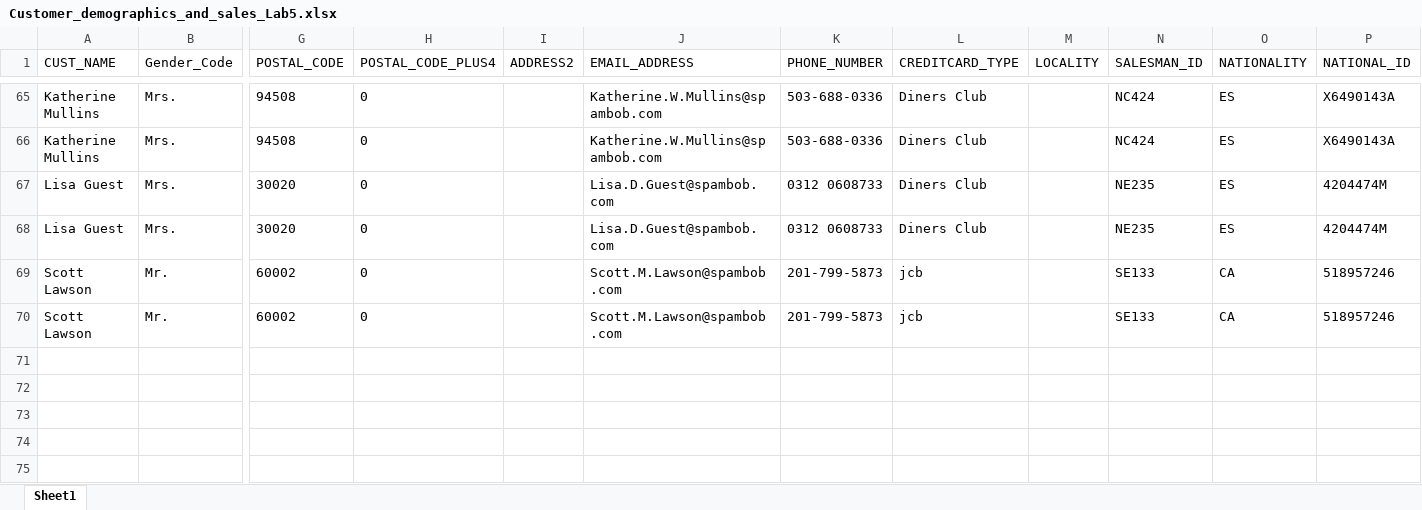
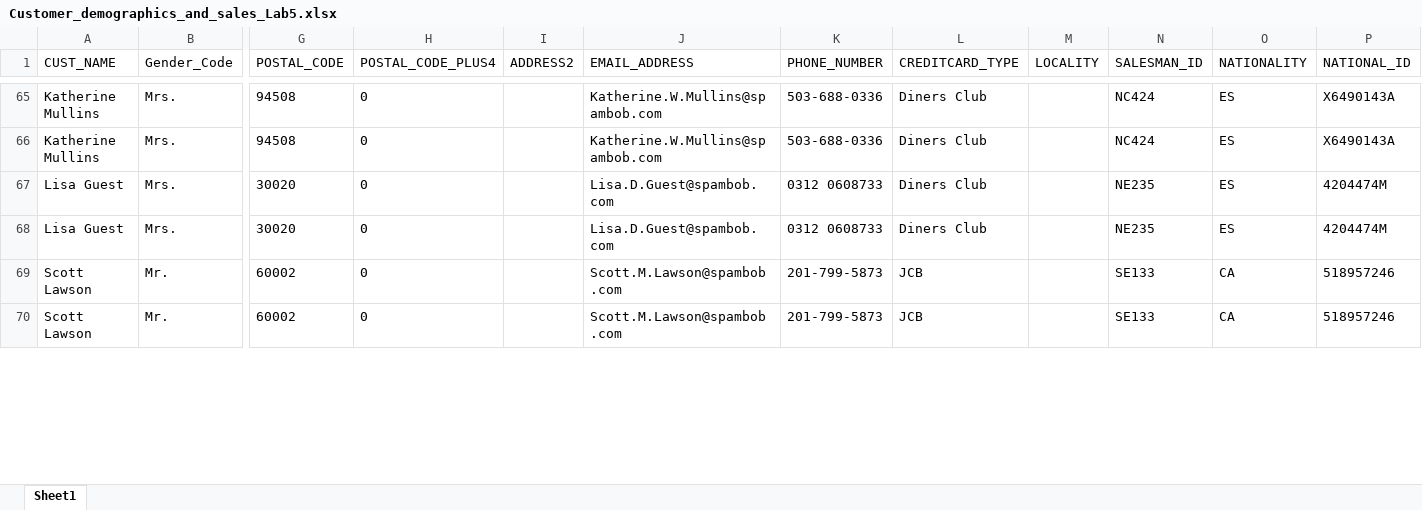
Before and after one commit to dehscardoso/IBM-data-analyst, an Excel workbook: Excel_Basics_for_Data_Analysis/Week 3/Customer_demographics_and_sales_Lab5.xlsx, sheet Sheet1, drawn as a sheet; only a part is shown, gaps mark what is left out; values as stored, in another font and other column widths than the file's, no borders; charts and pictures and conditional formats not drawn; rows hold the shown columns only; the diff covers the shown part only; the diff names each change by its address in the sheet, - before the commit and + after, or states it on an @@ line.

```diff
--- a/Excel_Basics_for_Data_Analysis/Week 3/Customer_demographics_and_sales_Lab5.xlsx (sheet Sheet1)
+++ b/Excel_Basics_for_Data_Analysis/Week 3/Customer_demographics_and_sales_Lab5.xlsx (sheet Sheet1)
-L69:L70 (CREDITCARD_TYPE): jcb
+L69:L70 (CREDITCARD_TYPE): JCB
-row 71: (empty)
-row 72: (empty)
-row 73: (empty)
-row 74: (empty)
-row 75: (empty)
```
Also changed, not shown: 5 hidden or unhidden rows and 30 edited cells elsewhere in this sheet, charts or pictures, 5 other files.
